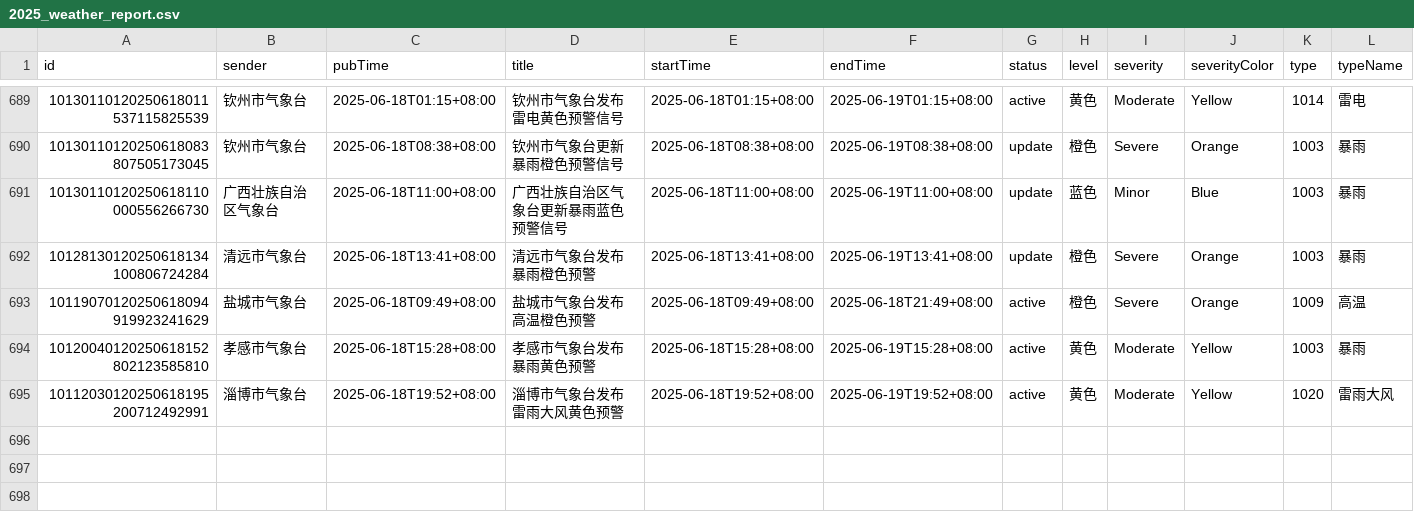
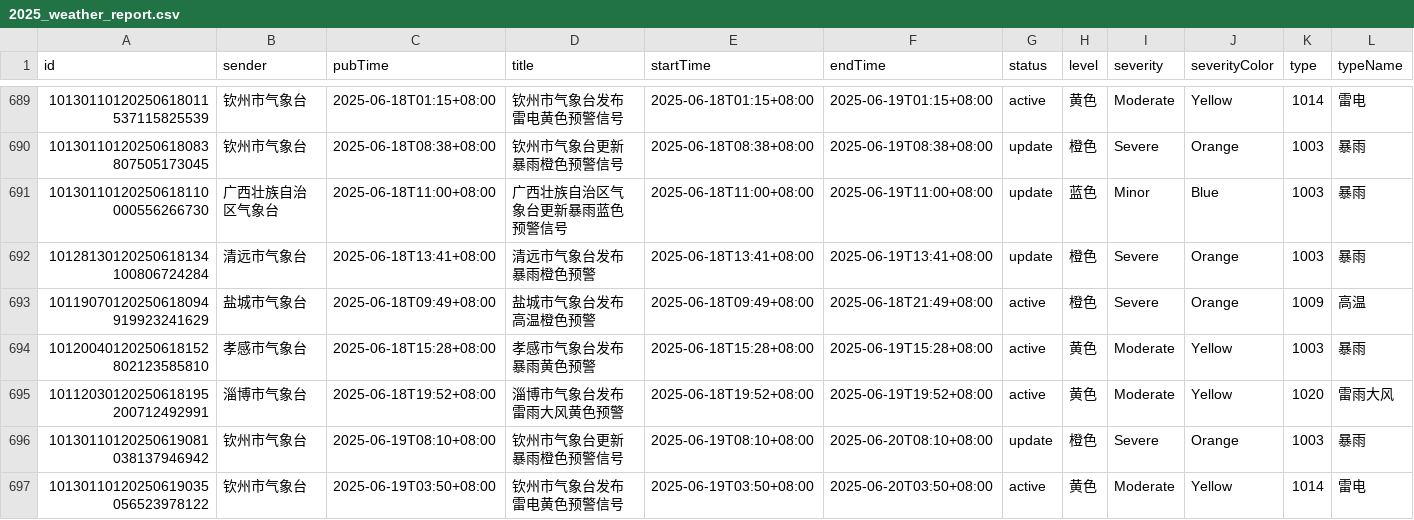
Before and after one commit to jinde98/weatherwarn, a CSV file: 2025_weather_report.csv, drawn as a sheet; only a part is shown, gaps mark what is left out; rows hold the shown columns only; the diff names each change by its address in the sheet, - before the commit and + after, or states it on an @@ line.

Commit message:
Update data

```diff
--- a/2025_weather_report.csv
+++ b/2025_weather_report.csv
+row 696: 10130110120250619081038137946942 | 钦州市气象台 | 2025-06-19T08:10+08:00 | 钦州市气象台更新暴雨橙色预警信号 | 2025-06-19T08:10+08:00 | 2025-06-20T08:10+08:00 | update | 橙色 | Severe | Orange | 1003 | 暴雨
+row 697: 10130110120250619035056523978122 | 钦州市气象台 | 2025-06-19T03:50+08:00 | 钦州市气象台发布雷电黄色预警信号 | 2025-06-19T03:50+08:00 | 2025-06-20T03:50+08:00 | active | 黄色 | Moderate | Yellow | 1014 | 雷电
```
